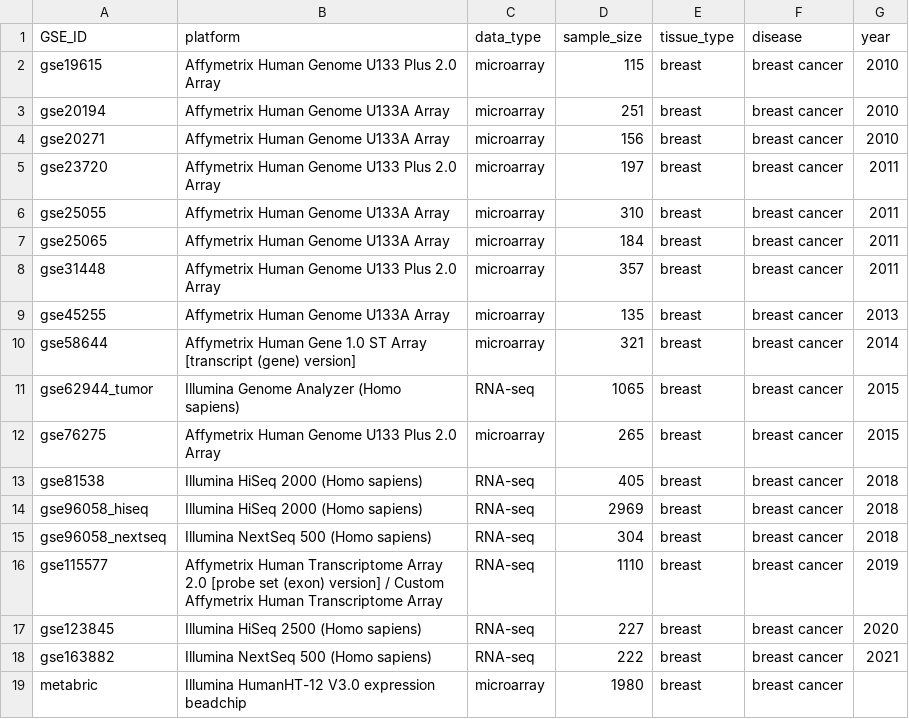
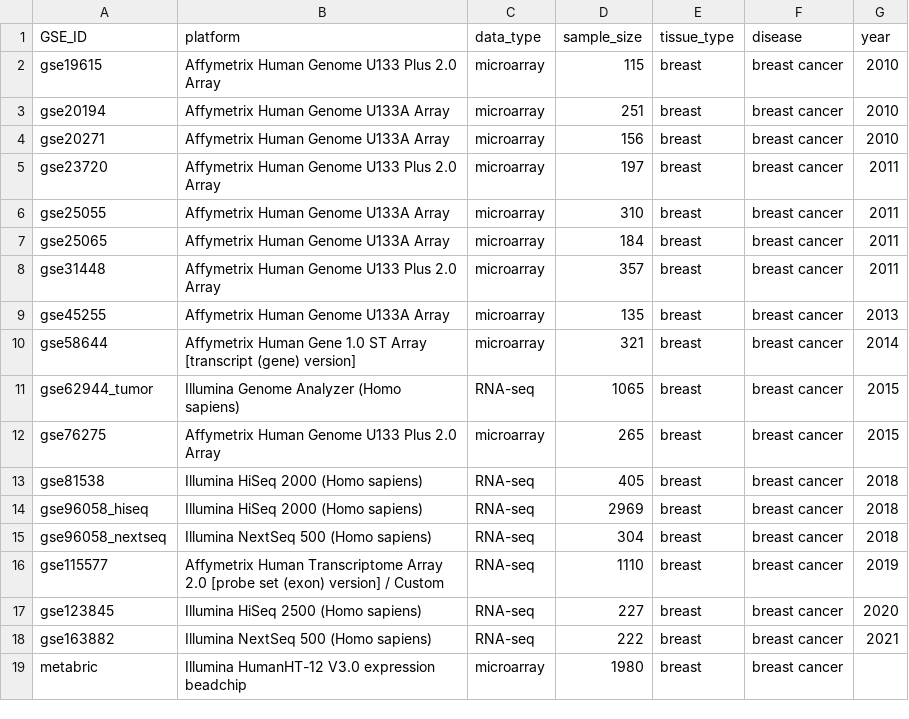
Before and after one commit to srp33/confounded_analysis, a CSV file: scripts/evaluations/geo_metadata.csv, drawn as a sheet.

```diff
--- a/scripts/evaluations/geo_metadata.csv
+++ b/scripts/evaluations/geo_metadata.csv
@@ -15,3 +15,3 @@ gse96058_hiseq,Illumina HiSeq 2000 (Homo sapiens),RNA-seq,2969,breast,breast can
 gse96058_nextseq,Illumina NextSeq 500 (Homo sapiens),RNA-seq,304,breast,breast cancer,2018
-gse115577,Affymetrix Human Transcriptome Array 2.0 [probe set (exon) version] / Custom Affymetrix Human Transcriptome Array,RNA-seq,1110,breast,breast cancer,2019
+gse115577,Affymetrix Human Transcriptome Array 2.0 [probe set (exon) version] / Custom,RNA-seq,1110,breast,breast cancer,2019
 gse123845,Illumina HiSeq 2500 (Homo sapiens),RNA-seq,227,breast,breast cancer,2020
```
Also changed, not shown: 1 other file.
